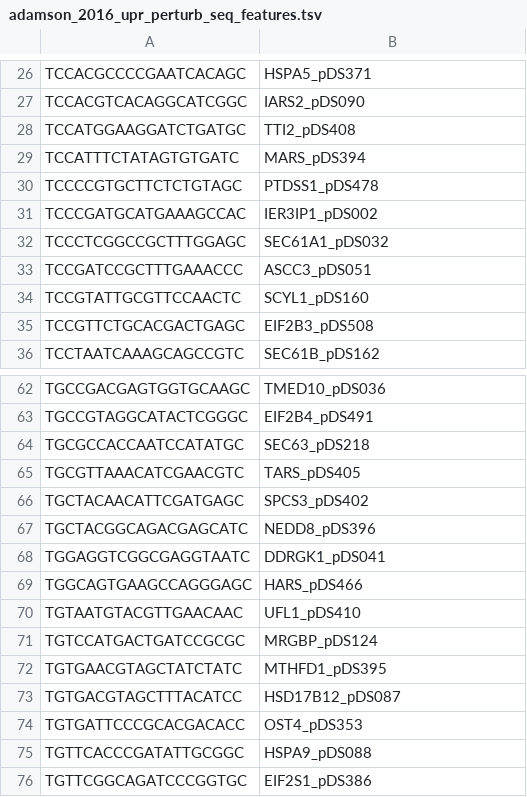
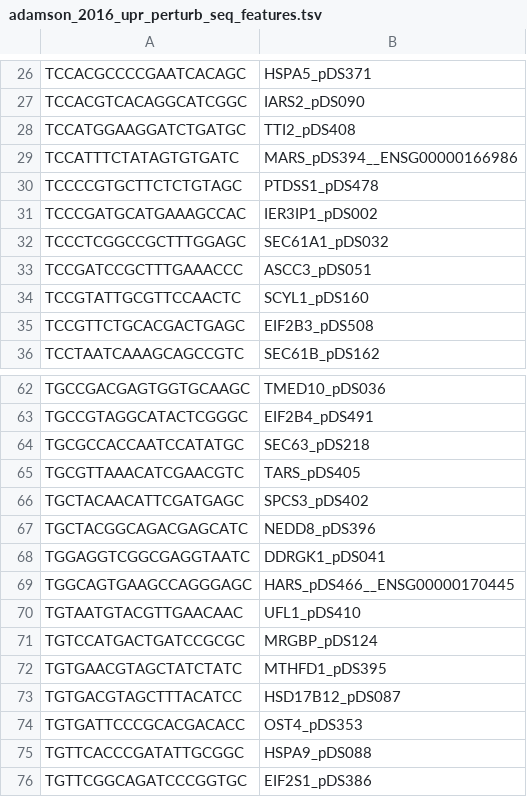
Before and after one commit to EMBL-EBI-ABC/PerturbationCatalogue, a TSV file: data_sources/perturb-seq/pipeline/datasets/adamson_2016/adamson_2016_upr_perturb_seq_features.tsv, drawn as a sheet; only a part is shown, gaps mark what is left out; the diff covers the shown part only.

```diff
--- a/data_sources/perturb-seq/pipeline/datasets/adamson_2016/adamson_2016_upr_perturb_seq_features.tsv
+++ b/data_sources/perturb-seq/pipeline/datasets/adamson_2016/adamson_2016_upr_perturb_seq_features.tsv
@@ -28,3 +28,3 @@ TCCACGTCACAGGCATCGGC	IARS2_pDS090
 TCCATGGAAGGATCTGATGC	TTI2_pDS408
-TCCATTTCTATAGTGTGATC	MARS_pDS394
+TCCATTTCTATAGTGTGATC	MARS_pDS394__ENSG00000166986
 TCCCCGTGCTTCTCTGTAGC	PTDSS1_pDS478
@@ -68,3 +68,3 @@ TGCTACGGCAGACGAGCATC	NEDD8_pDS396
 TGGAGGTCGGCGAGGTAATC	DDRGK1_pDS041
-TGGCAGTGAAGCCAGGGAGC	HARS_pDS466
+TGGCAGTGAAGCCAGGGAGC	HARS_pDS466__ENSG00000170445
 TGTAATGTACGTTGAACAAC	UFL1_pDS410
```
Also changed, not shown: 8 edited cells elsewhere in this file, 8 other files.
